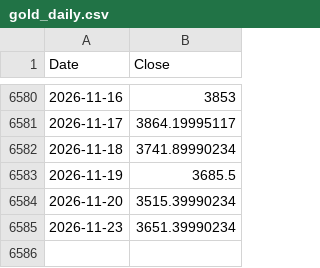
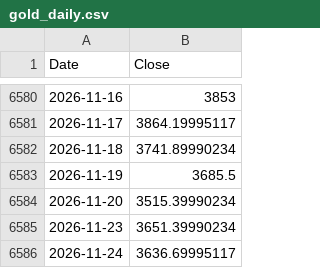
Before and after one commit to rkarim25/Strategy, a CSV file: gold_daily.csv, drawn as a sheet; only a part is shown, gaps mark what is left out.

```diff
--- a/gold_daily.csv
+++ b/gold_daily.csv
@@ -6585 +6585,2 @@ Date,Close
 2026-11-23,3651.39990234
+2026-11-24,3636.69995117
```
Also changed, not shown: 12 other files.
